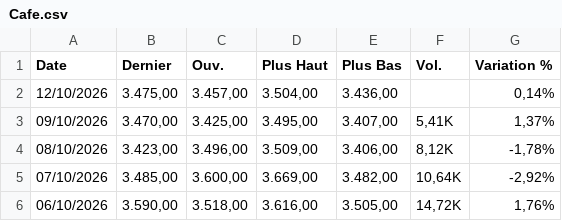
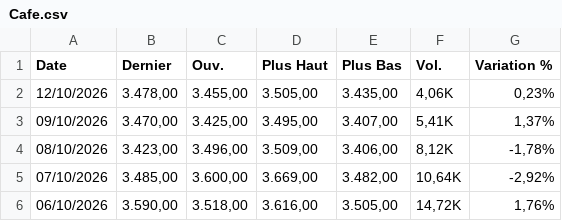
Before and after one commit to gerko-dev/azimutfinance, a CSV file: data/Cafe.csv, drawn as a sheet; only a part is shown.

```diff
--- a/data/Cafe.csv
+++ b/data/Cafe.csv
@@ -1,3 +1,3 @@
 "Date","Dernier","Ouv."," Plus Haut","Plus Bas","Vol.","Variation %"
-"12/10/2026","3.475,00","3.457,00","3.504,00","3.436,00","","0,14%"
+"12/10/2026","3.478,00","3.455,00","3.505,00","3.435,00","4,06K","0,23%"
 "09/10/2026","3.470,00","3.425,00","3.495,00","3.407,00","5,41K","1,37%"
```
Also changed, not shown: data/EUR_USD.csv, data/GBP_USD.csv, 9 other files.
